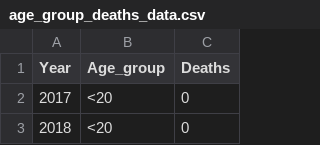
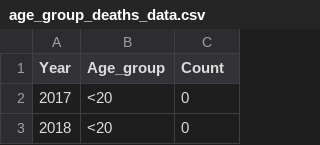
Before and after one commit to Hailey-Jang/STA302_spadina, a CSV file: data/analysis_data/age_group_deaths_data.csv, drawn as a sheet; only a part is shown.

```diff
--- a/data/analysis_data/age_group_deaths_data.csv
+++ b/data/analysis_data/age_group_deaths_data.csv
@@ -1,2 +1,2 @@
-Year,Age_group,Deaths
+Year,Age_group,Count
 2017,<20,0
```
Also changed, not shown: 6 other files.
